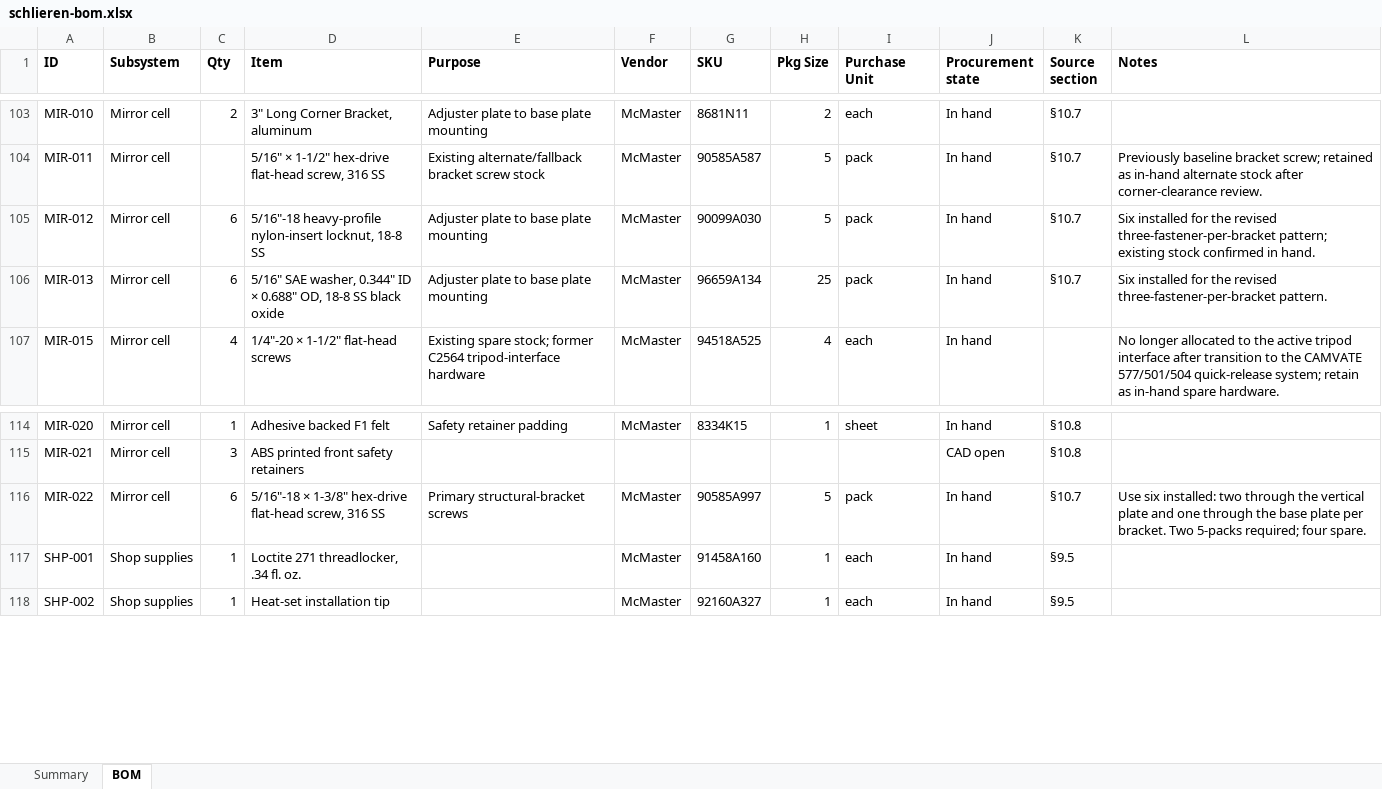
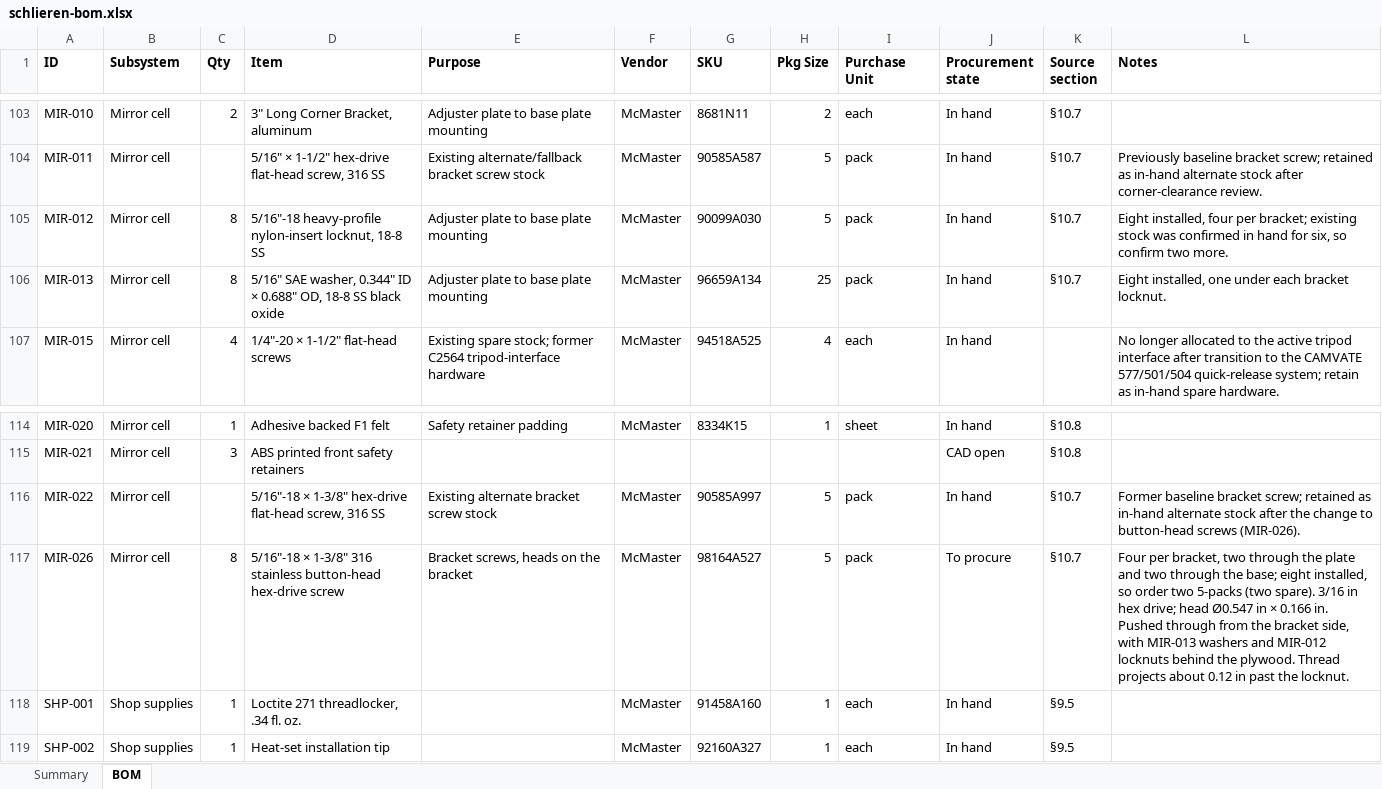
Before and after one commit to fritzm/schlieren, an Excel workbook: bom/schlieren-bom.xlsx, sheet BOM, drawn as a sheet; only a part is shown, gaps mark what is left out; values as stored, in another font and other column widths than the file's, no borders; conditional formats not drawn; the diff names each change by its address in the sheet, - before the commit and + after, or states it on an @@ line.

Commit message:
Add mirror cell model

```diff
--- a/bom/schlieren-bom.xlsx (sheet BOM)
+++ b/bom/schlieren-bom.xlsx (sheet BOM)
-C105:C106 (Qty): 6
+C105:C106 (Qty): 8
-L105 (Notes): Six installed for the revised three-fastener-per-bracket pattern; existing stock confirmed in hand.
+L105 (Notes): Eight installed, four per bracket; existing stock was confirmed in hand for six, so confirm two more.
-L106 (Notes): Six installed for the revised three-fastener-per-bracket pattern.
+L106 (Notes): Eight installed, one under each bracket locknut.
-C116 (Qty): 6
+C116 (Qty): (empty)
-E116 (Purpose): Primary structural-bracket screws
+E116 (Purpose): Existing alternate bracket screw stock
-L116 (Notes): Use six installed: two through the vertical plate and one through the base plate per bracket. Two 5-packs required; four spare.
+L116 (Notes): Former baseline bracket screw; retained as in-hand alternate stock after the change to button-head screws (MIR-026).
+row 117: MIR-026 | Mirror cell | 8 | 5/16"-18 × 1-3/8" 316 stainless button-head hex-drive screw | Bracket screws, heads on the bracket | McMaster | 98164A527 | 5 | pack | To procure | §10.7 | Four per bracket, two through the plate and two through the base; eight installed, so order two 5-packs (two spare). 3/16 in hex drive; head Ø0.547 in × 0.166 in. Pushed through from the bracket side, with MIR-013 washers and MIR-012 locknuts behind the plywood. Thread projects about 0.12 in past the locknut.
```
Also changed, not shown: 34 other files.
